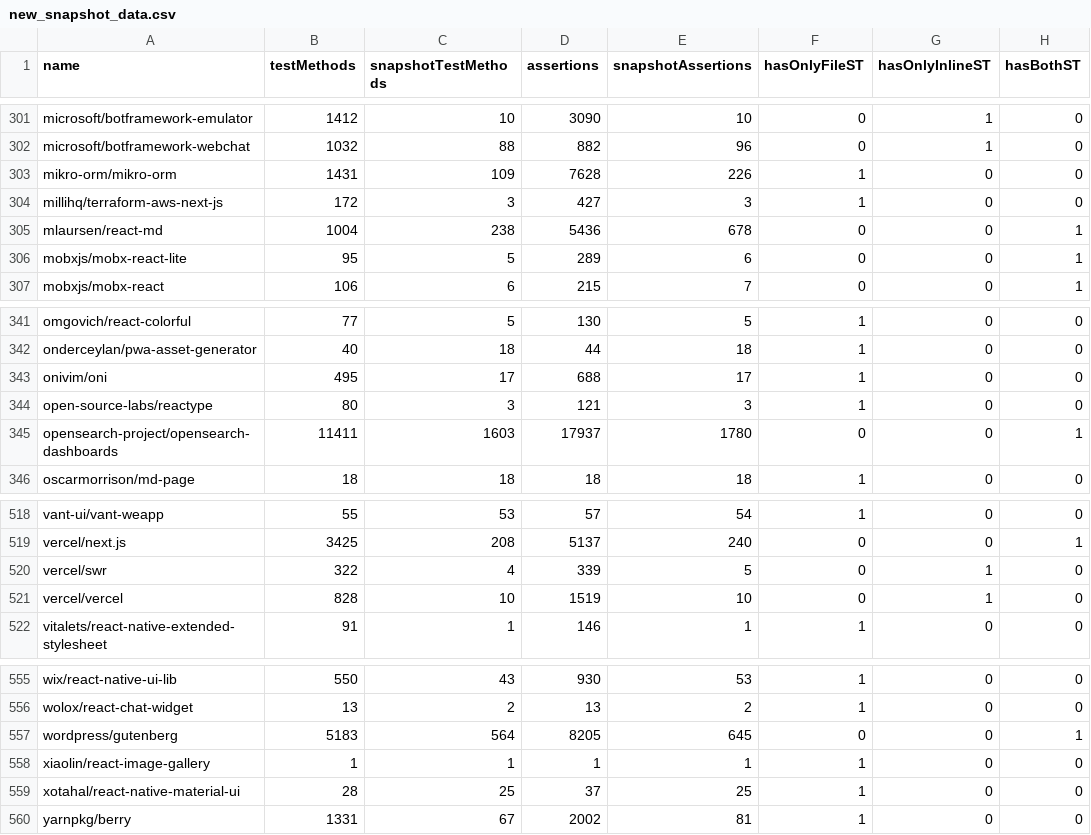
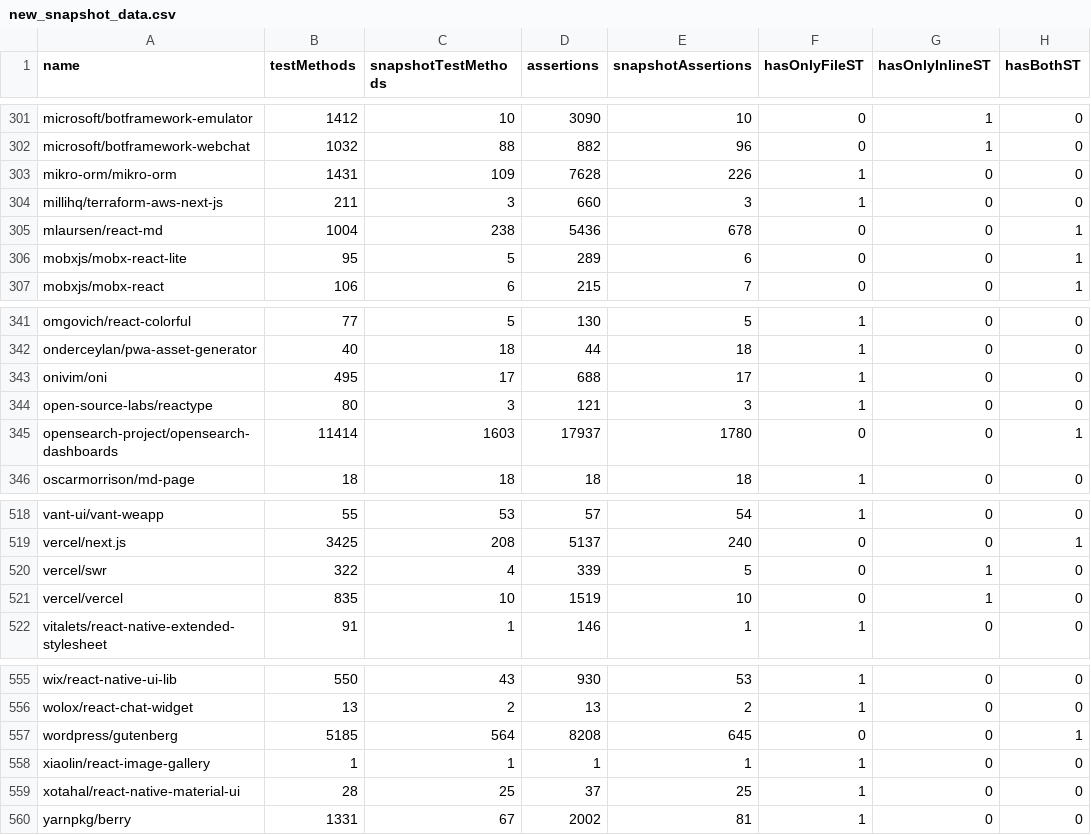
Before and after one commit to VictorGazzinelli/test-code-metrics, a CSV file: data/new_snapshot_data.csv, drawn as a sheet; only a part is shown, gaps mark what is left out.

```diff
--- a/data/new_snapshot_data.csv
+++ b/data/new_snapshot_data.csv
@@ -303,3 +303,3 @@ microsoft/botframework-webchat,1032,88,882,96,0,1,0
 mikro-orm/mikro-orm,1431,109,7628,226,1,0,0
-millihq/terraform-aws-next-js,172,3,427,3,1,0,0
+millihq/terraform-aws-next-js,211,3,660,3,1,0,0
 mlaursen/react-md,1004,238,5436,678,0,0,1
@@ -344,3 +344,3 @@ onivim/oni,495,17,688,17,1,0,0
 open-source-labs/reactype,80,3,121,3,1,0,0
-opensearch-project/opensearch-dashboards,11411,1603,17937,1780,0,0,1
+opensearch-project/opensearch-dashboards,11414,1603,17937,1780,0,0,1
 oscarmorrison/md-page,18,18,18,18,1,0,0
@@ -520,3 +520,3 @@ vercel/next.js,3425,208,5137,240,0,0,1
 vercel/swr,322,4,339,5,0,1,0
-vercel/vercel,828,10,1519,10,0,1,0
+vercel/vercel,835,10,1519,10,0,1,0
 vitalets/react-native-extended-stylesheet,91,1,146,1,1,0,0
@@ -556,3 +556,3 @@ wix/react-native-ui-lib,550,43,930,53,1,0,0
 wolox/react-chat-widget,13,2,13,2,1,0,0
-wordpress/gutenberg,5183,564,8205,645,0,0,1
+wordpress/gutenberg,5185,564,8208,645,0,0,1
 xiaolin/react-image-gallery,1,1,1,1,1,0,0
```
Also changed, not shown: 3 other files.
